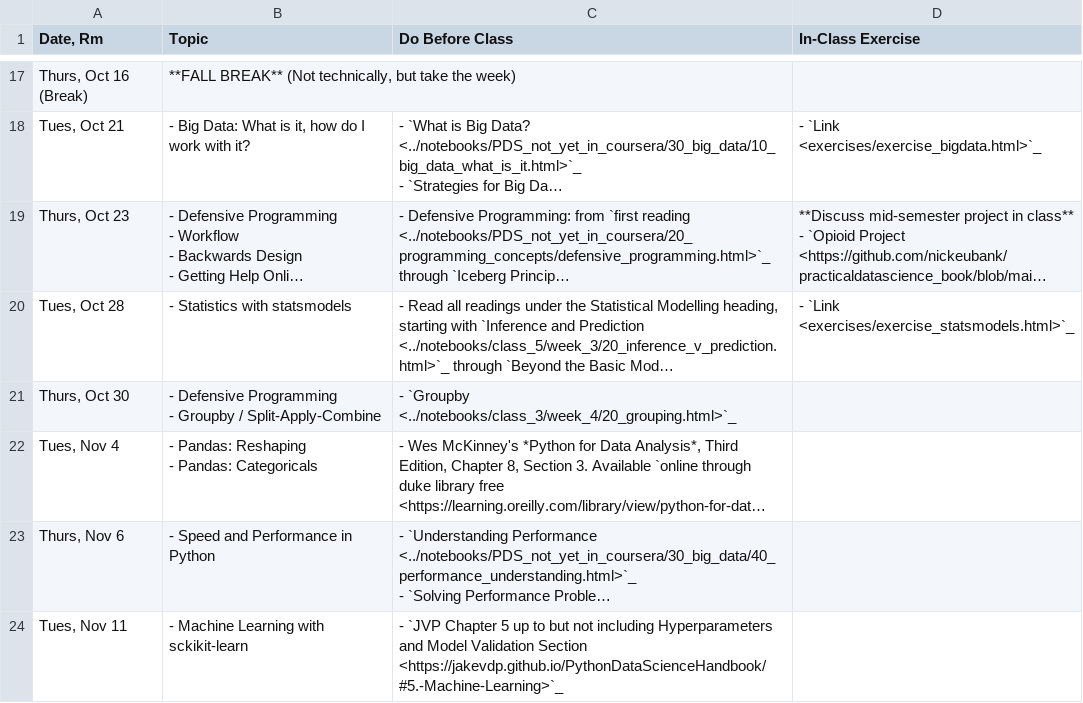
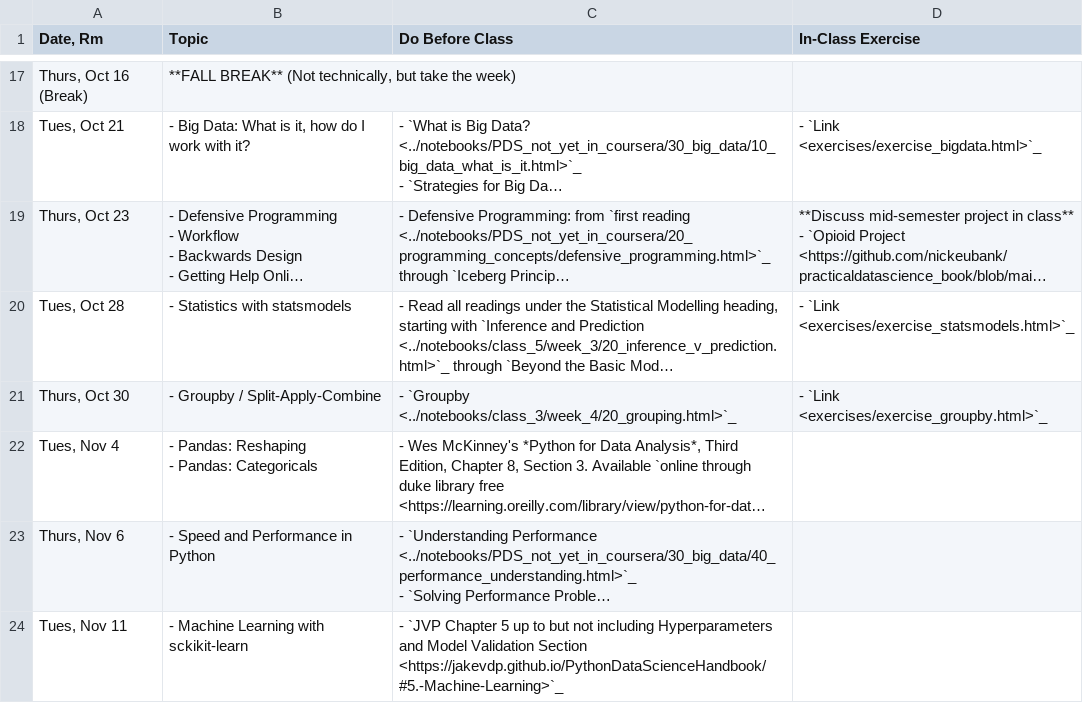
Before and after one commit to nickeubank/practicaldatascience_book, a CSV file: ids720_specific/class_schedule_720.csv, drawn as a sheet; only a part is shown, gaps mark what is left out; long unchanged cells end in …; ↵ is a line break in a cell; the diff names each change by its address in the sheet, - before the commit and + after, or states it on an @@ line.

Commit message:
add groupby

```diff
--- a/ids720_specific/class_schedule_720.csv
+++ b/ids720_specific/class_schedule_720.csv
-B21 (Topic): - Defensive Programming ↵ - Groupby / Split-Apply-Combine
+B21 (Topic): - Groupby / Split-Apply-Combine
-D21 (In-Class Exercise): (empty)
+D21 (In-Class Exercise): - `Link <exercises/exercise_groupby.html>`_
```
Also changed, not shown: 9 other files.
